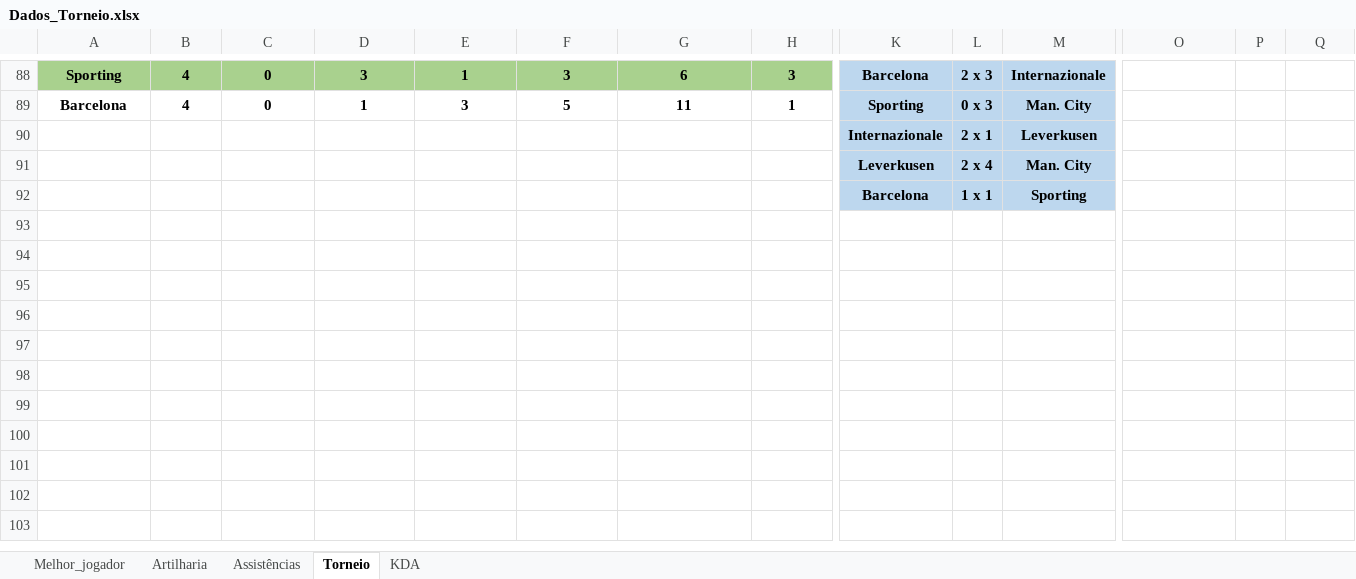
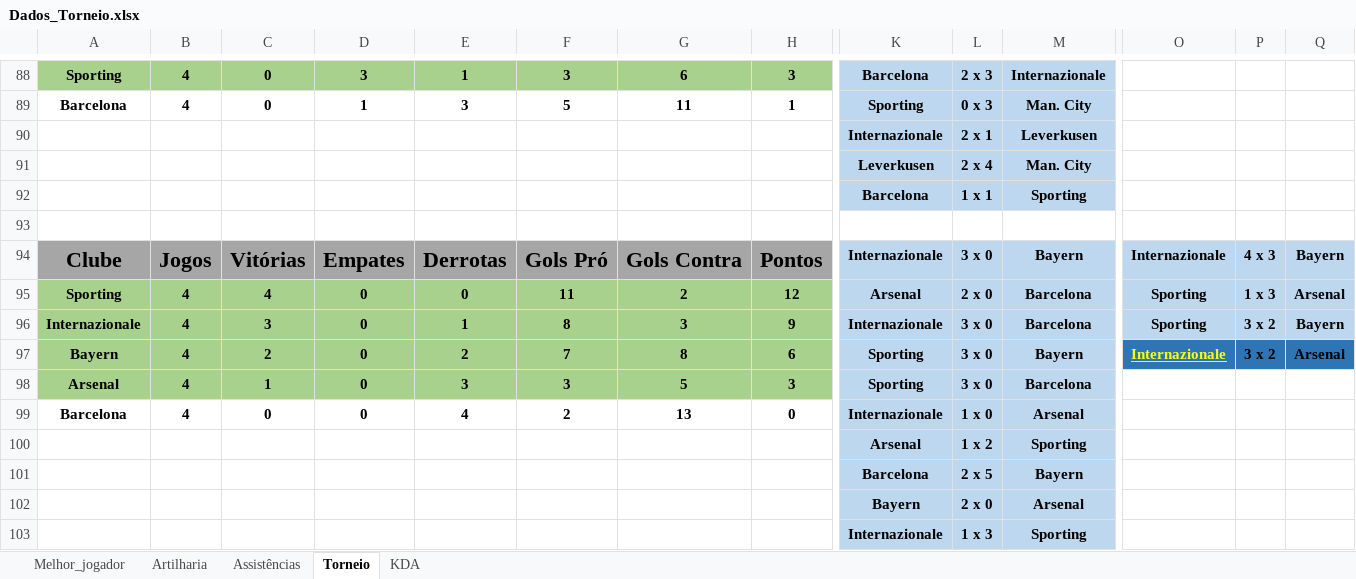
Before and after one commit to PaulinoBrunoMar/tuf.github.io, an Excel workbook: Dados/Dados_Torneio.xlsx, sheet Torneio, drawn as a sheet; only a part is shown, gaps mark what is left out; values as stored, in another font and other column widths than the file's, no borders; rows hold the shown columns only; the diff names each change by its address in the sheet, - before the commit and + after, or states it on an @@ line.

Commit message:
Atualização do site para o torneio 8

```diff
--- a/Dados/Dados_Torneio.xlsx (sheet Torneio)
+++ b/Dados/Dados_Torneio.xlsx (sheet Torneio)
+row 93: (empty)
+row 94: Clube | Jogos | Vitórias | Empates | Derrotas | Gols Pró | Gols Contra | Pontos | Internazionale | 3 x 0 | Bayern | Internazionale | 4 x 3 | Bayern
+row 95: Sporting | 4 | 4 | 0 | 0 | 11 | 2 | 12 | Arsenal | 2 x 0 | Barcelona | Sporting | 1 x 3 | Arsenal
+row 96: Internazionale | 4 | 3 | 0 | 1 | 8 | 3 | 9 | Internazionale | 3 x 0 | Barcelona | Sporting | 3 x 2 | Bayern
+row 97: Bayern | 4 | 2 | 0 | 2 | 7 | 8 | 6 | Sporting | 3 x 0 | Bayern | Internazionale | 3 x 2 | Arsenal
+row 98: Arsenal | 4 | 1 | 0 | 3 | 3 | 5 | 3 | Sporting | 3 x 0 | Barcelona
+row 99: Barcelona | 4 | 0 | 0 | 4 | 2 | 13 | 0 | Internazionale | 1 x 0 | Arsenal
+row 100:  |  |  |  |  |  |  |  | Arsenal | 1 x 2 | Sporting
+row 101:  |  |  |  |  |  |  |  | Barcelona | 2 x 5 | Bayern
+row 102:  |  |  |  |  |  |  |  | Bayern | 2 x 0 | Arsenal
+row 103:  |  |  |  |  |  |  |  | Internazionale | 1 x 3 | Sporting
```
Also changed, not shown: sheet Artilharia, sheet Assistências, sheet KDA, sheet Melhor_jogador, hidden cells, 32 other files.
